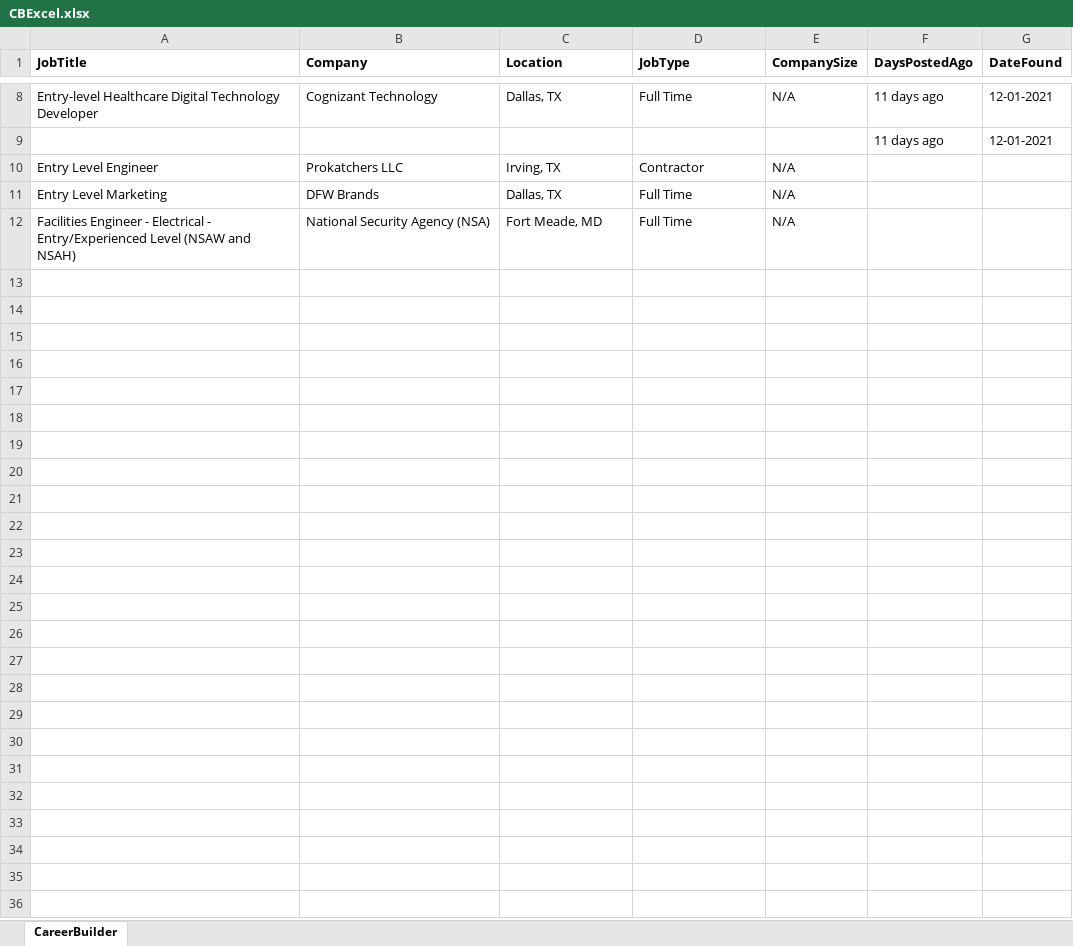
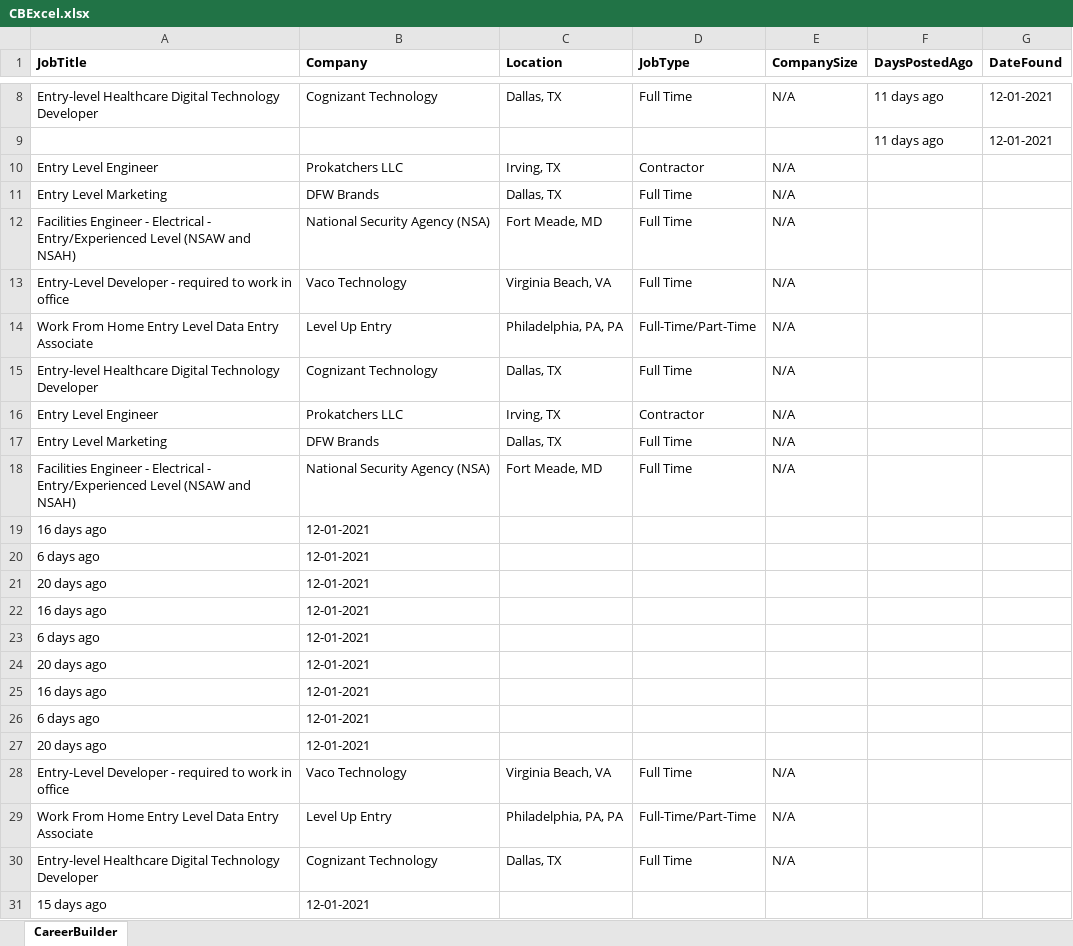
Before and after one commit to Sales-Automation-Suite/P3SalesAutomationSuite, an Excel workbook: ScrapeJobPostData/CareerBuilderWorkflow/CBExcel.xlsx, sheet CareerBuilder, drawn as a sheet; only a part is shown, gaps mark what is left out; values as stored, in another font and other column widths than the file's, no borders; the diff covers the shown part only; the diff names each change by its address in the sheet, - before the commit and + after, or states it on an @@ line.

Commit message:
reformatted DaysPostedAgo and DatePosted

```diff
--- a/ScrapeJobPostData/CareerBuilderWorkflow/CBExcel.xlsx (sheet CareerBuilder)
+++ b/ScrapeJobPostData/CareerBuilderWorkflow/CBExcel.xlsx (sheet CareerBuilder)
+row 13: Entry-Level Developer - required to work in office | Vaco Technology | Virginia Beach, VA | Full Time | N/A
+row 14: Work From Home Entry Level Data Entry Associate | Level Up Entry | Philadelphia, PA, PA | Full-Time/Part-Time | N/A
+row 15: Entry-level Healthcare Digital Technology Developer | Cognizant Technology | Dallas, TX | Full Time | N/A
+row 16: Entry Level Engineer | Prokatchers LLC | Irving, TX | Contractor | N/A
+row 17: Entry Level Marketing | DFW Brands | Dallas, TX | Full Time | N/A
+row 18: Facilities Engineer - Electrical - Entry/Experienced Level (NSAW and NSAH) | National Security Agency (NSA) | Fort Meade, MD | Full Time | N/A
+row 19: 16 days ago | 12-01-2021
+row 20: 6 days ago | 12-01-2021
+row 21: 20 days ago | 12-01-2021
+row 22: 16 days ago | 12-01-2021
+row 23: 6 days ago | 12-01-2021
+row 24: 20 days ago | 12-01-2021
+row 25: 16 days ago | 12-01-2021
+row 26: 6 days ago | 12-01-2021
+row 27: 20 days ago | 12-01-2021
+row 28: Entry-Level Developer - required to work in office | Vaco Technology | Virginia Beach, VA | Full Time | N/A
+row 29: Work From Home Entry Level Data Entry Associate | Level Up Entry | Philadelphia, PA, PA | Full-Time/Part-Time | N/A
+row 30: Entry-level Healthcare Digital Technology Developer | Cognizant Technology | Dallas, TX | Full Time | N/A
+row 31: 15 days ago | 12-01-2021
```
Also changed, not shown: 41 added rows and 3 edited cells elsewhere in this sheet, 9 other files.
